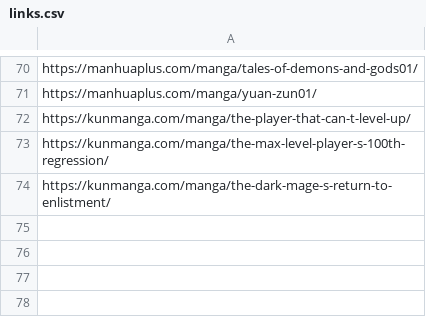
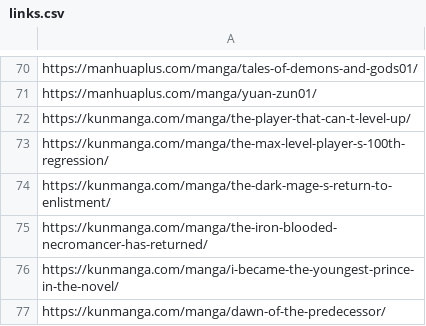
Before and after one commit to ChinnaBabuVanarasi/Linkifinity, a CSV file: csvfiles/links.csv, drawn as a sheet; only a part is shown, gaps mark what is left out; the diff names each change by its address in the sheet, - before the commit and + after, or states it on an @@ line.

Commit message:
added 3 new links

```diff
--- a/csvfiles/links.csv
+++ b/csvfiles/links.csv
+row 75: https://kunmanga.com/manga/the-iron-blooded-necromancer-has-returned/
+row 76: https://kunmanga.com/manga/i-became-the-youngest-prince-in-the-novel/
+row 77: https://kunmanga.com/manga/dawn-of-the-predecessor/
```
